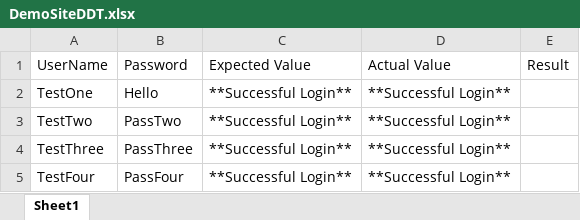
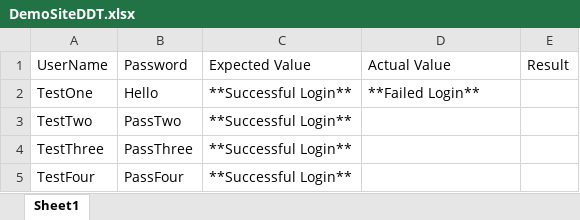
Before and after one commit to Zak-Roberts/SeleniumTesting, an Excel workbook: DemoSiteDDT.xlsx, sheet Sheet1, drawn as a sheet; values as stored, in another font and other column widths than the file's, no borders; the diff names each change by its address in the sheet, - before the commit and + after, or states it on an @@ line.

```diff
--- a/DemoSiteDDT.xlsx (sheet Sheet1)
+++ b/DemoSiteDDT.xlsx (sheet Sheet1)
-D2: **Successful Login**
+D2: **Failed Login**
-D3:D5: **Successful Login**
+D3:D5: (empty)
```
Also changed, not shown: 25 other files.
